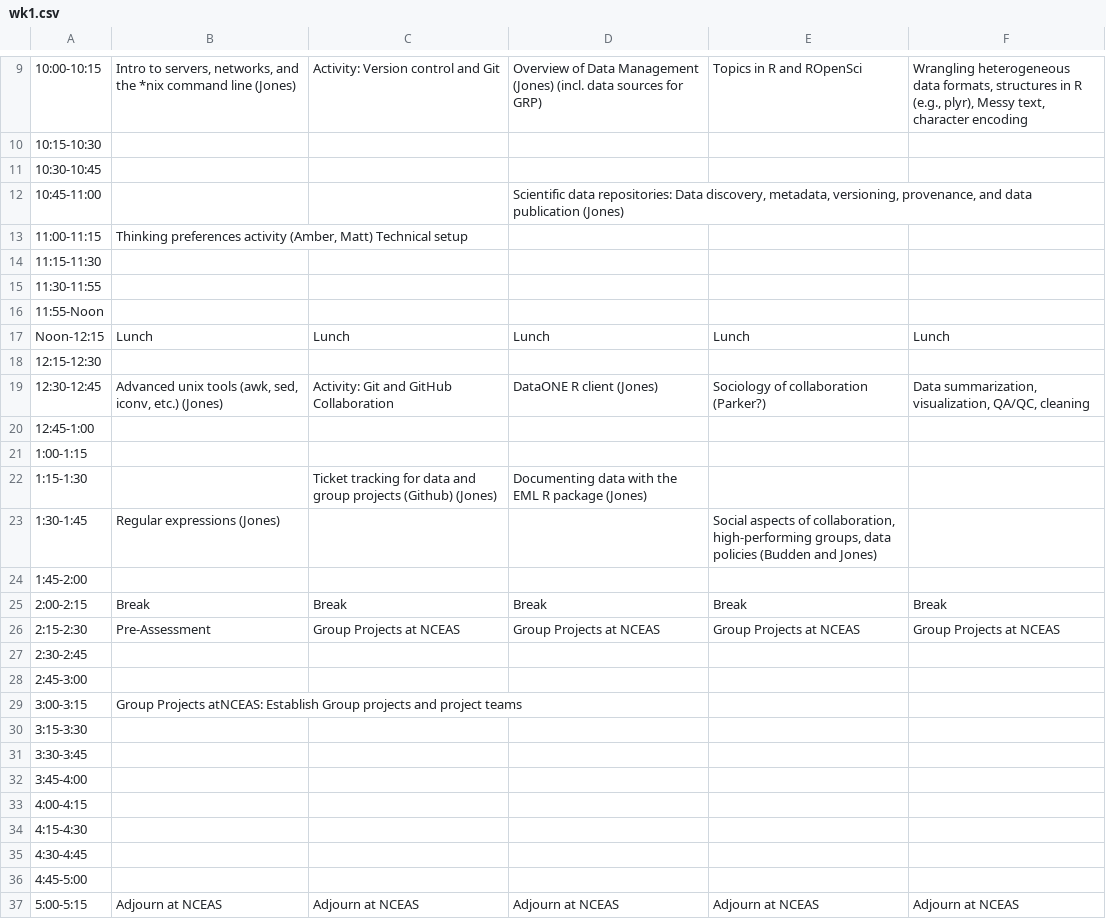
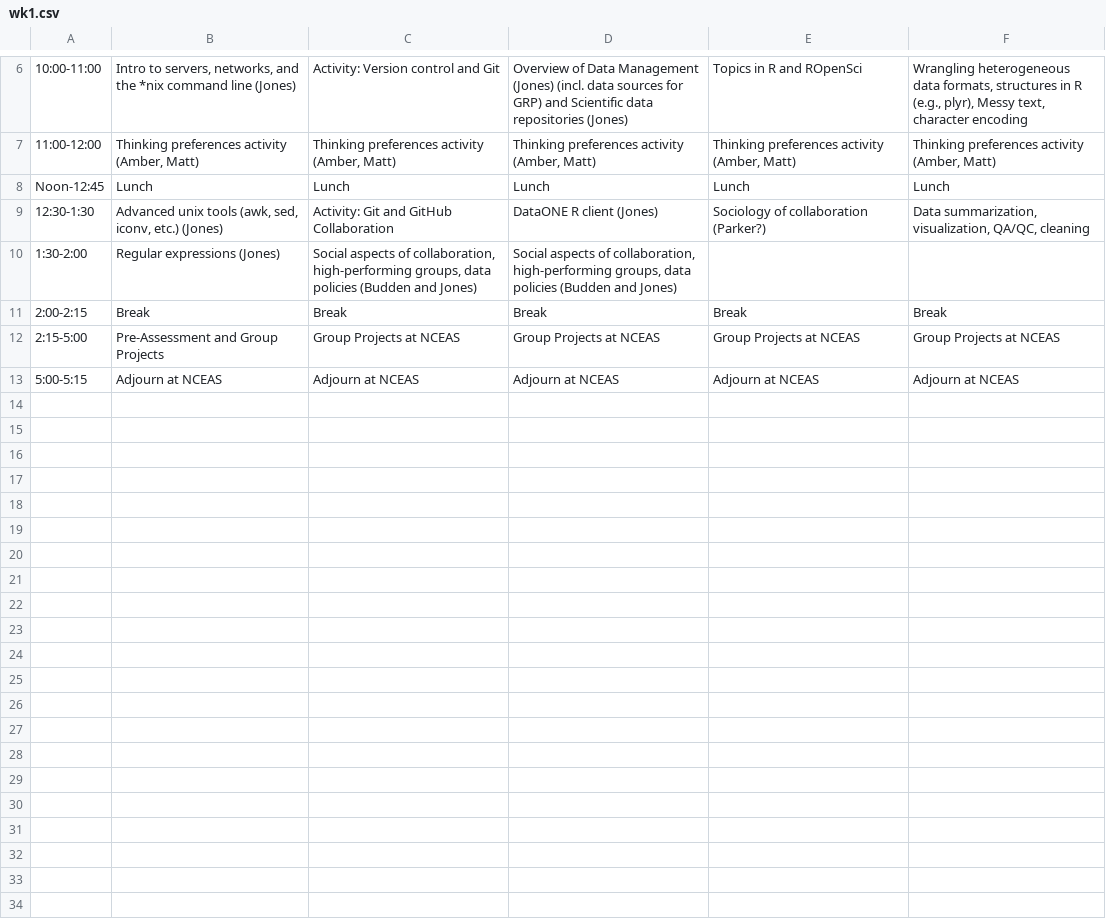
Before and after one commit to NCEAS/oss-lessons, a CSV file: schedule/wk1.csv, drawn as a sheet; only a part is shown, gaps mark what is left out; removed rows and columns are numbered as before the commit, all else as after; the diff covers the shown part only; the diff names each change by its address in the sheet, - before the commit and + after, or states it on an @@ line.

```diff
--- a/schedule/wk1.csv
+++ b/schedule/wk1.csv
-A6: 10:00-10:15
+A6: 10:00-11:00
-D6: …for GRP)
+D6: …for GRP) and Scientific data repositories (Jones)
-row 10: 10:15-10:30
-row 11: 10:30-10:45
-row 12: 10:45-11:00 |  |  | Scientific data repositories: Data discovery, metadata, versioning, provenance, and data publication (Jones)
-row 13: 11:00-11:15 | Thinking preferences activity (Amber, Matt) Technical setup
-row 14: 11:15-11:30
-row 15: 11:30-11:55
-row 16: 11:55-Noon
+row 7: 11:00-12:00 | Thinking preferences activity (Amber, Matt) | Thinking preferences activity (Amber, Matt) | Thinking preferences activity (Amber, Matt) | Thinking preferences activity (Amber, Matt) | Thinking preferences activity (Amber, Matt)
-A8: Noon-12:15
+A8: Noon-12:45
-row 18: 12:15-12:30
-A9: 12:30-12:45
+A9: 12:30-1:30
-row 20: 12:45-1:00
-row 21: 1:00-1:15
-row 22: 1:15-1:30 |  | Ticket tracking for data and group projects (Github) (Jones) | Documenting data with the EML R package (Jones)
-row 23: 1:30-1:45 | Regular expressions (Jones) |  |  | Social aspects of collaboration, high-performing groups, data policies (Budden and Jones)
-row 24: 1:45-2:00
+row 10: 1:30-2:00 | Regular expressions (Jones) | Social aspects of collaboration, high-performing groups, data policies (Budden and Jones) | Social aspects of collaboration, high-performing groups, data policies (Budden and Jones)
-A12: 2:15-2:30
+A12: 2:15-5:00
-B12: Pre-Assessment
+B12: Pre-Assessment and Group Projects
-row 27: 2:30-2:45
-row 28: 2:45-3:00
-row 29: 3:00-3:15 | Group Projects atNCEAS: Establish Group projects and project teams
-row 30: 3:15-3:30
-row 31: 3:30-3:45
-row 32: 3:45-4:00
-row 33: 4:00-4:15
-row 34: 4:15-4:30
-row 35: 4:30-4:45
-row 36: 4:45-5:00
```
Also changed, not shown: 1 added row, 4 removed rows and 4 edited cells elsewhere in this file, 3 other files.
